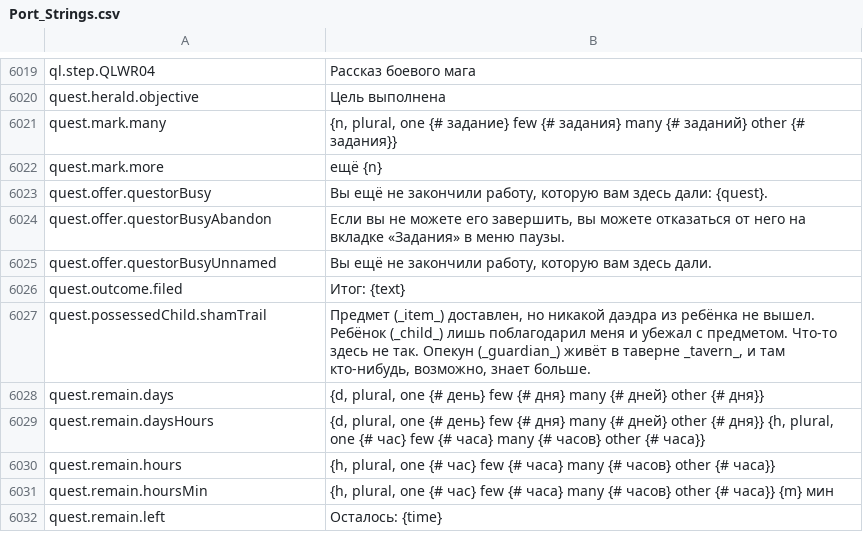
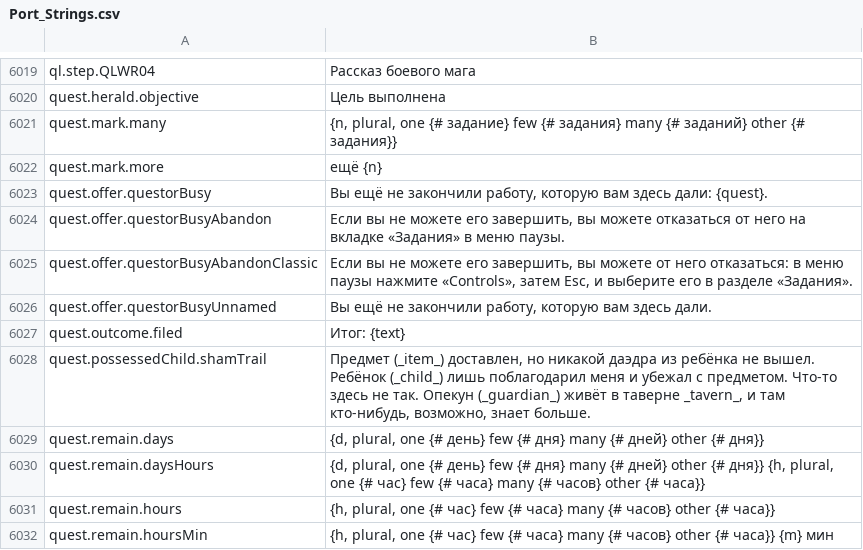
Before and after one commit to Lattymoy/daggerfall-js-source, a CSV file: locales/ru/Port_Strings.csv, drawn as a sheet; only a part is shown, gaps mark what is left out; the shorter side is filled out with more unchanged rows.

```diff
--- a/locales/ru/Port_Strings.csv
+++ b/locales/ru/Port_Strings.csv
@@ -6026,2 +6026,3 @@ quest.offer.questorBusy,"Вы ещё не закончили работу, ко
 quest.offer.questorBusyAbandon,"Если вы не можете его завершить, вы можете отказаться от него на вкладке «Задания» в меню паузы."
+quest.offer.questorBusyAbandonClassic,"Если вы не можете его завершить, вы можете от него отказаться: в меню паузы нажмите «Controls», затем Esc, и выберите его в разделе «Задания»."
 quest.offer.questorBusyUnnamed,"Вы ещё не закончили работу, которую вам здесь дали."
```
Also changed, not shown: locales/bg/Port_Strings.csv, locales/da/Port_Strings.csv, 33 other files.
